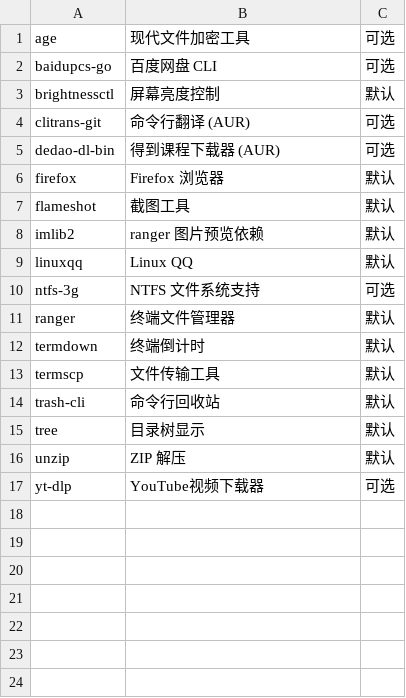
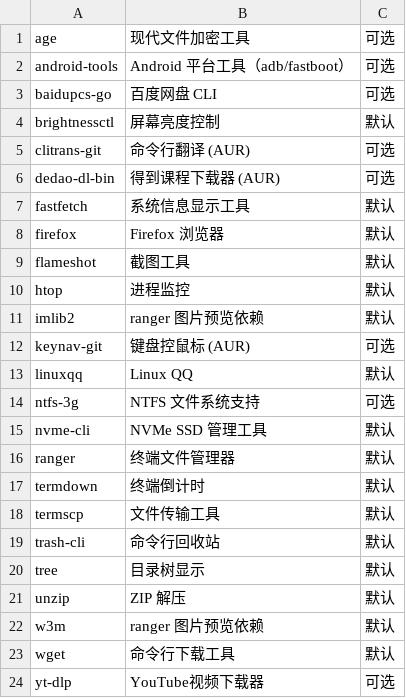
Before and after one commit to Csymaet/ArchInstall, a CSV file: apps/tools.csv, drawn as a sheet.

```diff
--- a/apps/tools.csv
+++ b/apps/tools.csv
@@ -1,2 +1,3 @@
 age,现代文件加密工具,可选
+android-tools,Android 平台工具（adb/fastboot）,可选
 baidupcs-go,百度网盘 CLI,可选
@@ -5,7 +6,11 @@ clitrans-git,命令行翻译 (AUR),可选
 dedao-dl-bin,得到课程下载器 (AUR),可选
+fastfetch,系统信息显示工具,默认
 firefox,Firefox 浏览器,默认
 flameshot,截图工具,默认
+htop,进程监控,默认
 imlib2,ranger 图片预览依赖,默认
+keynav-git,键盘控鼠标 (AUR),可选
 linuxqq,Linux QQ,默认
 ntfs-3g,NTFS 文件系统支持,可选
+nvme-cli,NVMe SSD 管理工具,默认
 ranger,终端文件管理器,默认
@@ -16,2 +21,4 @@ tree,目录树显示,默认
 unzip,ZIP 解压,默认
+w3m,ranger 图片预览依赖,默认
+wget,命令行下载工具,默认
 yt-dlp,YouTube视频下载器,可选
```
Also changed, not shown: apps/base.csv, 6 other files.
